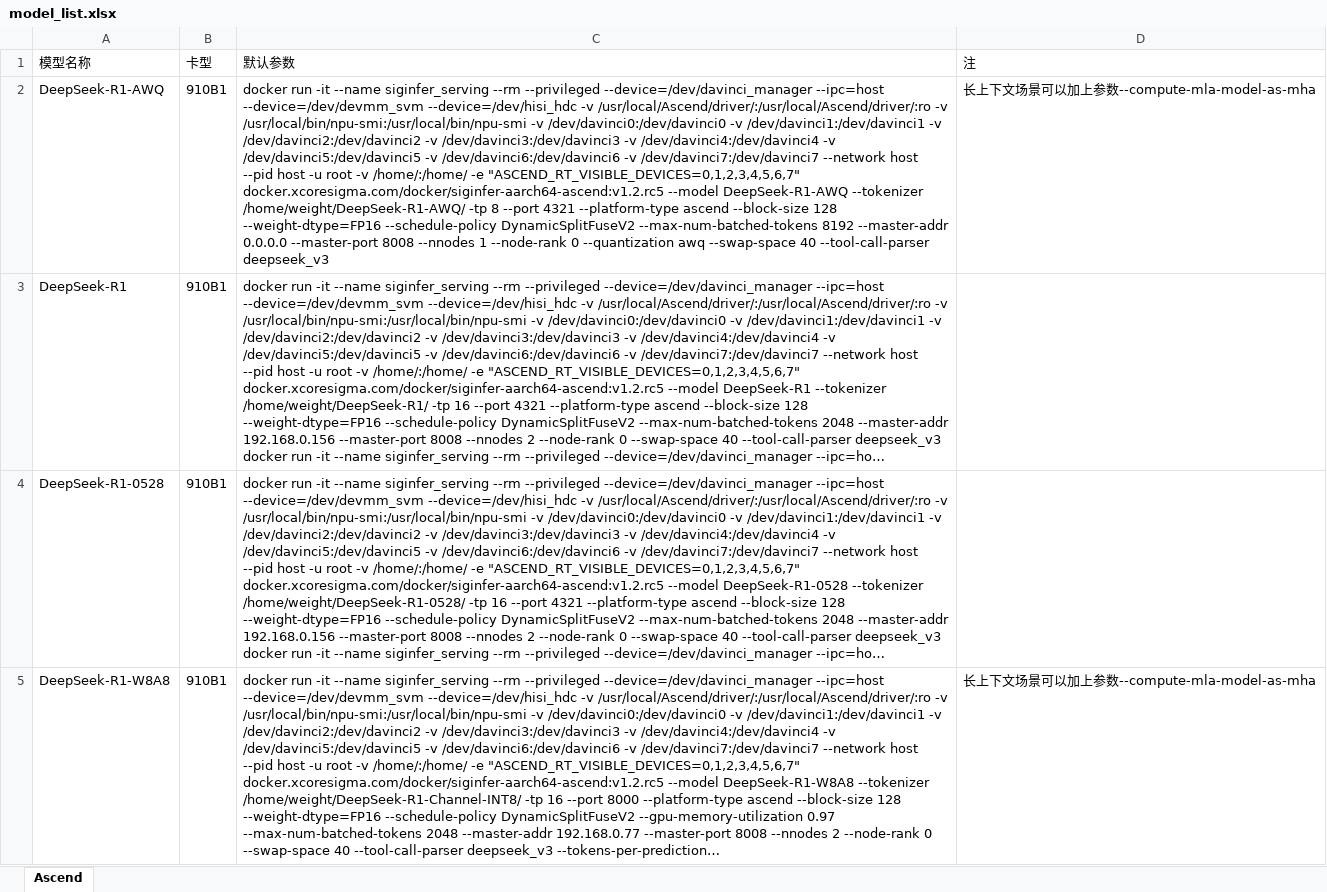
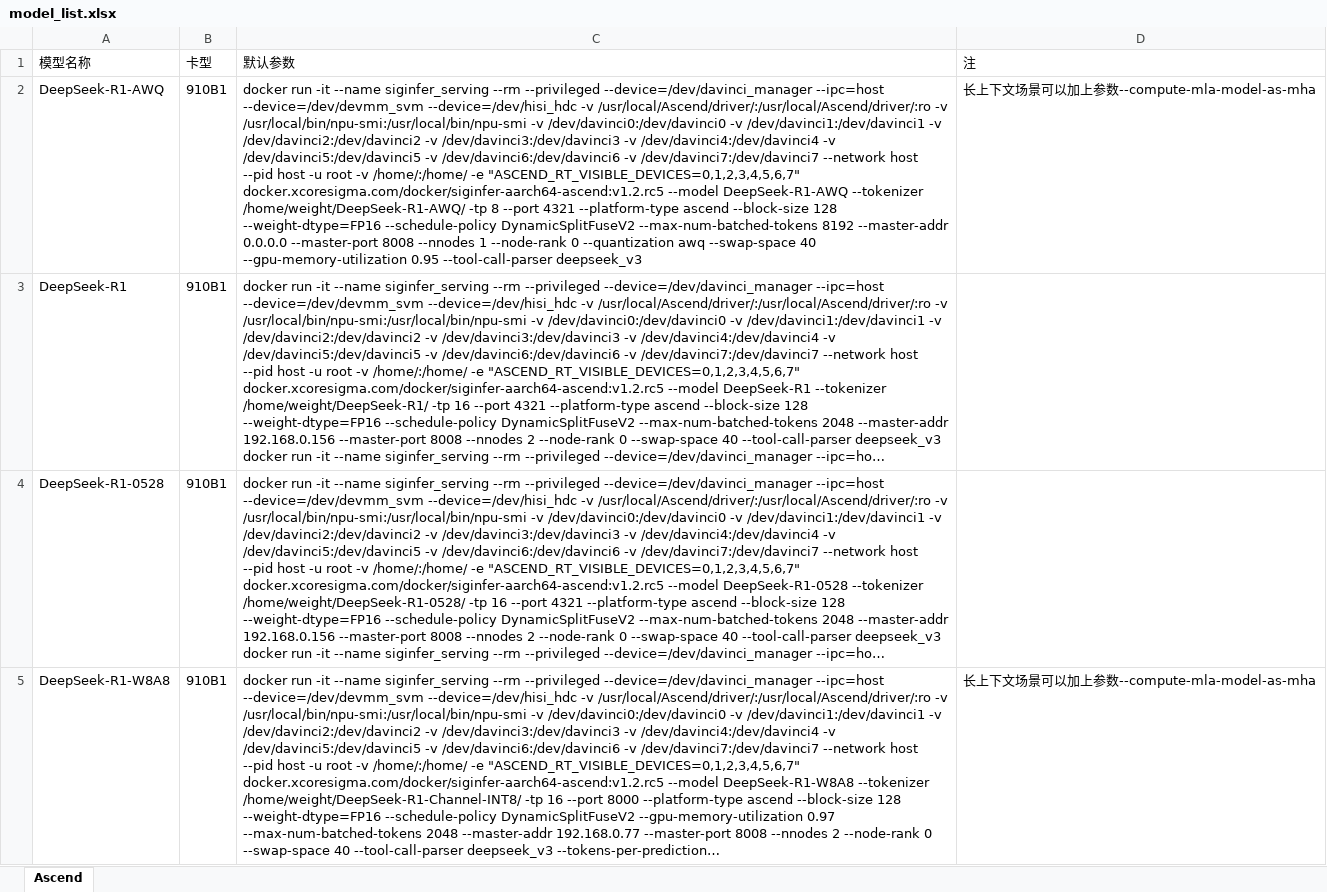
Before and after one commit to InfiniTensor/ci, an Excel workbook: ascend_test_suite/latest/model_list.xlsx, sheet Ascend, drawn as a sheet; only a part is shown; long unchanged cells end in …; values as stored, in another font and other column widths than the file's, no borders; the diff names each change by its address in the sheet, - before the commit and + after, or states it on an @@ line.

```diff
--- a/ascend_test_suite/latest/model_list.xlsx (sheet Ascend)
+++ b/ascend_test_suite/latest/model_list.xlsx (sheet Ascend)
-C2 (默认参数): …--swap-space 40 --tool-call-parser deepseek_v3
+C2 (默认参数): …--swap-space 40 --gpu-memory-utilization 0.95 --tool-call-parser deepseek_v3
```
Also changed, not shown: 10 other files.
